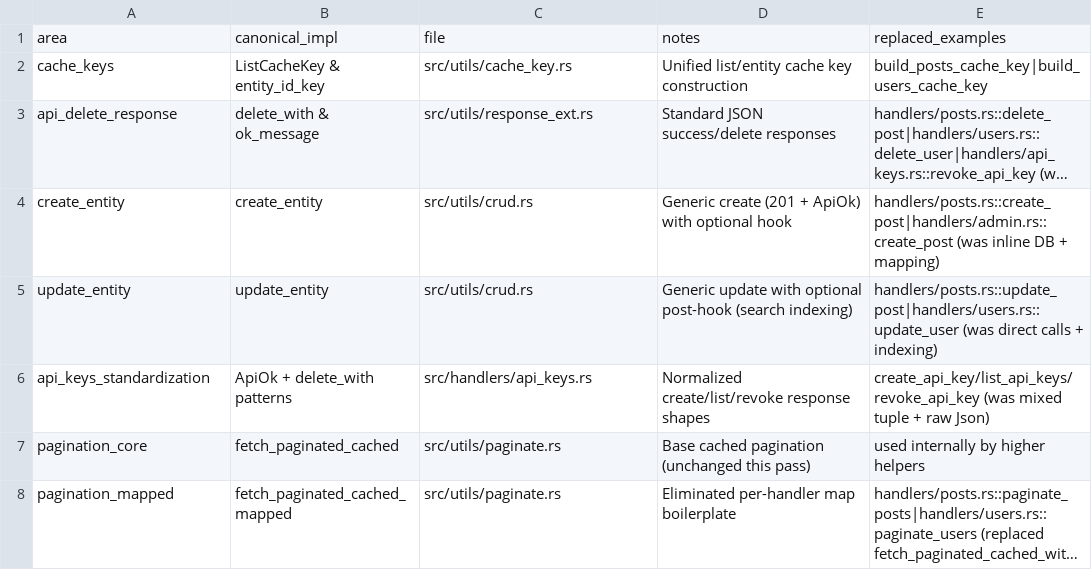
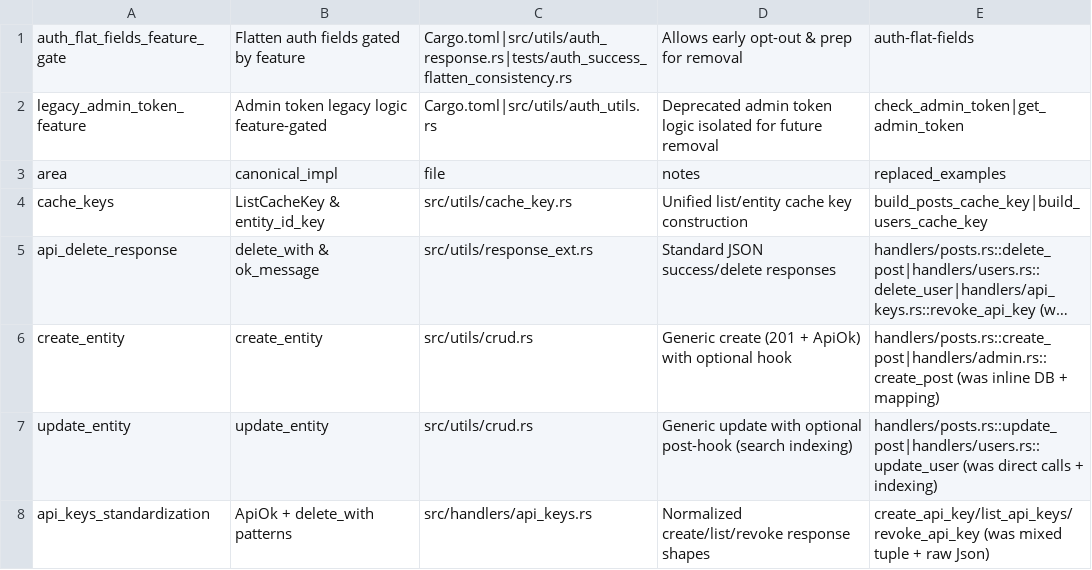
Before and after one commit to jungamer-64/RustCMS, a CSV file: deduplicated_logic_report.csv, drawn as a sheet; only a part is shown; the shorter side is filled out with more unchanged rows; long unchanged cells end in ….

Commit message:
refactor: add legacy features for backward compatibility with admin token and flattened auth fields

```diff
--- a/deduplicated_logic_report.csv
+++ b/deduplicated_logic_report.csv
@@ -1 +1,3 @@
+auth_flat_fields_feature_gate,Flatten auth fields gated by feature,Cargo.toml|src/utils/auth_response.rs|tests/auth_success_flatten_consistency.rs,Allows early opt-out & prep for removal,auth-flat-fields
+legacy_admin_token_feature,Admin token legacy logic feature-gated,Cargo.toml|src/utils/auth_utils.rs,Deprecated admin token logic isolated for future removal,check_admin_token|get_admin_token
 area,canonical_impl,file,notes,replaced_examples
```
Also changed, not shown: 8 other files.
